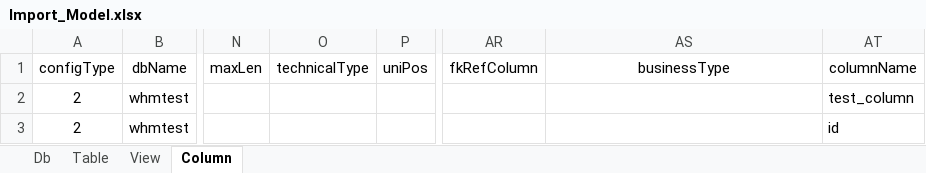
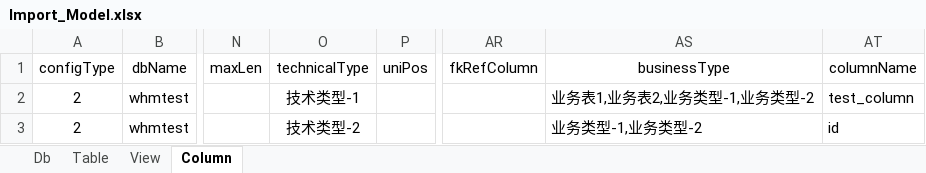
Before and after one commit to xlaser4j/bravo-demo4j, an Excel workbook: hutool/Import_Model.xlsx, sheet Column, drawn as a sheet; only a part is shown, gaps mark what is left out; values as stored, in another font and other column widths than the file's, no borders; the diff names each change by its address in the sheet, - before the commit and + after, or states it on an @@ line.

```diff
--- a/hutool/Import_Model.xlsx (sheet Column)
+++ b/hutool/Import_Model.xlsx (sheet Column)
-O2 (technicalType): (empty)
+O2 (technicalType): 技术类型-1
-AS2 (businessType): (empty)
+AS2 (businessType): 业务表1,业务表2,业务类型-1,业务类型-2
-O3 (technicalType): (empty)
+O3 (technicalType): 技术类型-2
-AS3 (businessType): (empty)
+AS3 (businessType): 业务类型-1,业务类型-2
```
Also changed, not shown: sheet Table, sheet Db, sheet View, 7 other files.
